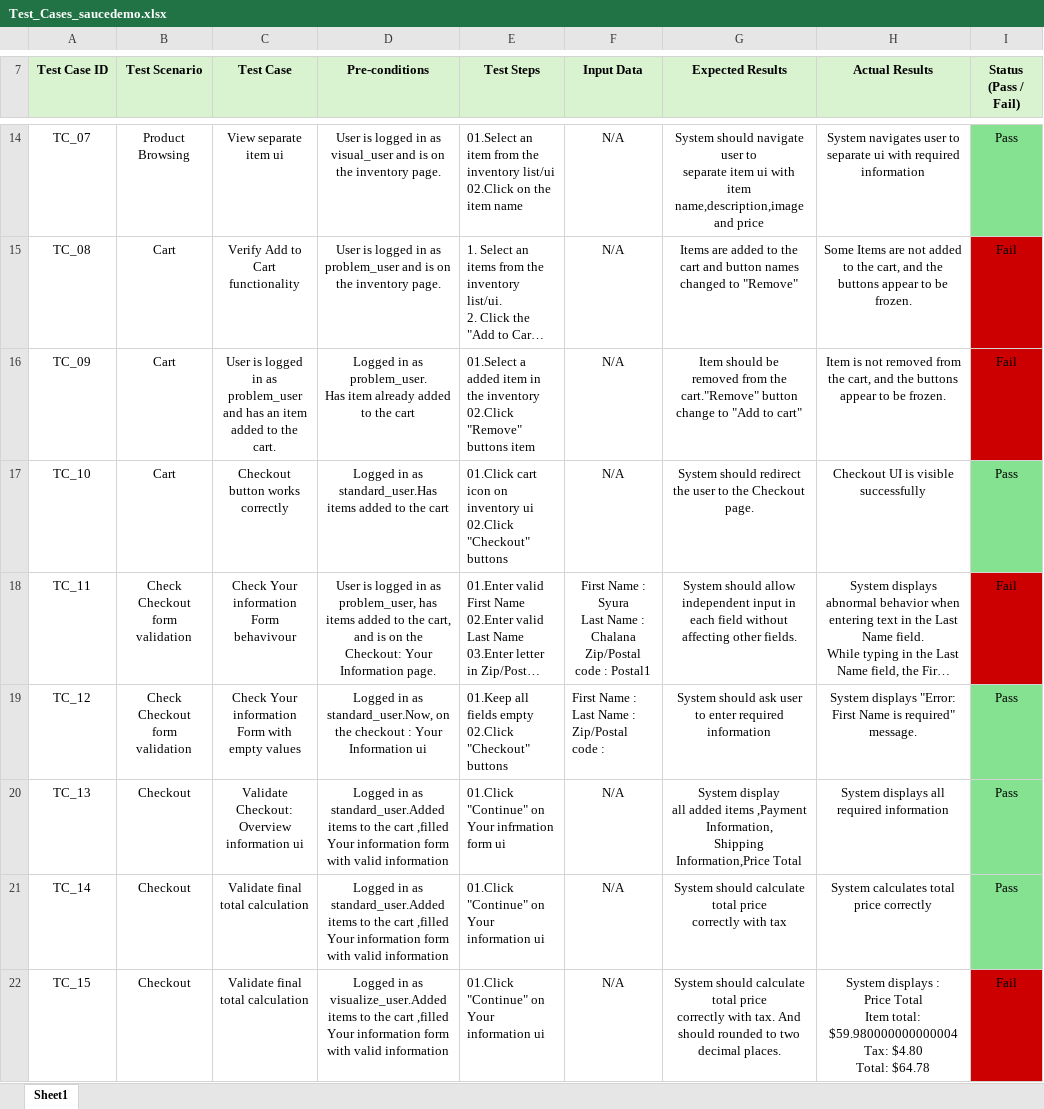
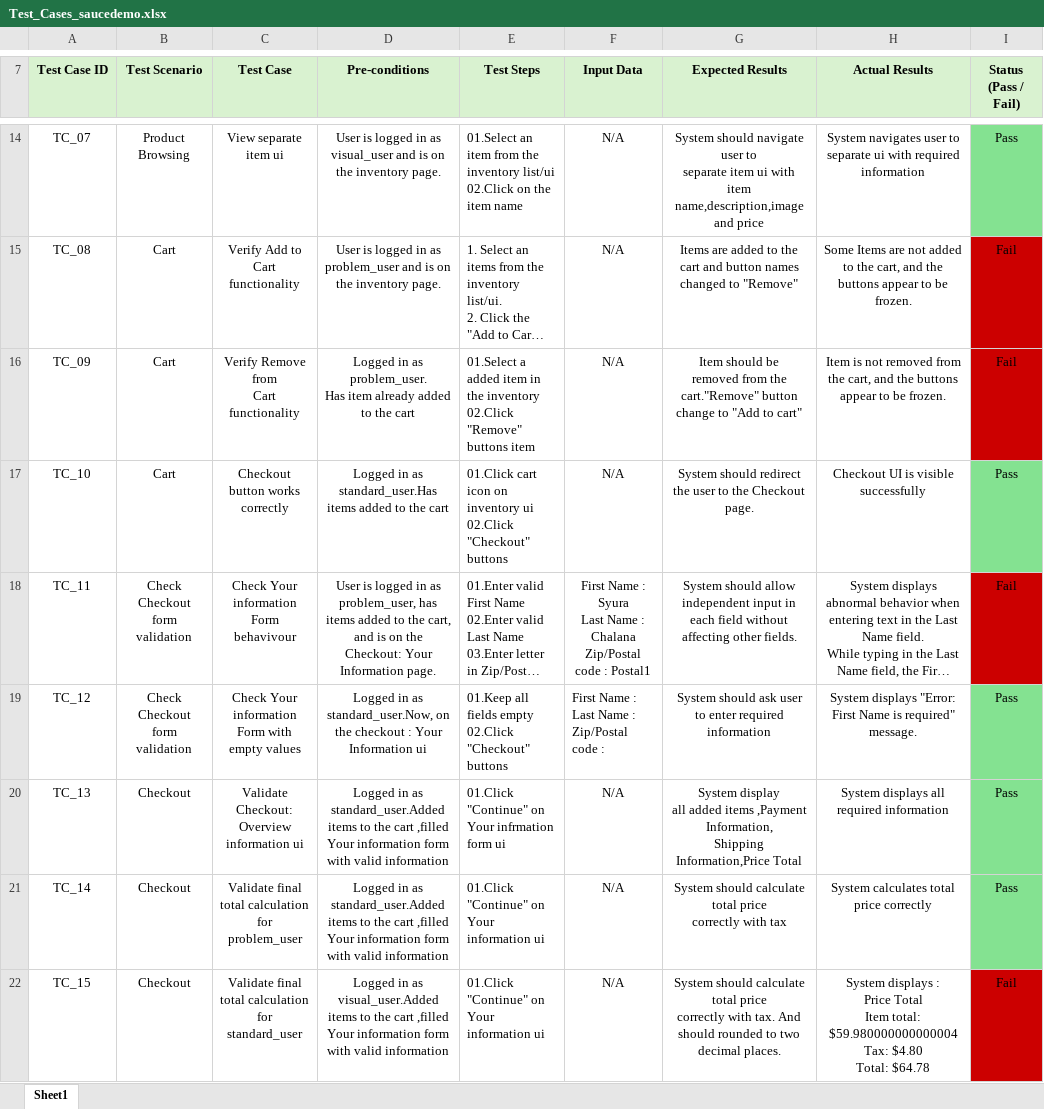
Before and after one commit to KavinduDasanayaka/Technical-Assessment---Automation, an Excel workbook: Test_Cases_saucedemo.xlsx, sheet Sheet1, drawn as a sheet; only a part is shown, gaps mark what is left out; long unchanged cells end in …; values as stored, in another font and other column widths than the file's, no borders; ↵ is a line break in a cell; the diff names each change by its address in the sheet, - before the commit and + after, or states it on an @@ line.

Commit message:
add checkout test scripts

```diff
--- a/Test_Cases_saucedemo.xlsx (sheet Sheet1)
+++ b/Test_Cases_saucedemo.xlsx (sheet Sheet1)
-C16 (Test Case): User is logged in as problem_user and has an item added to the cart.
+C16 (Test Case): Verify Remove from ↵ Cart functionality
-C21 (Test Case): Validate final total calculation
+C21 (Test Case): Validate final total calculation for problem_user
-C22 (Test Case): Validate final total calculation
+C22 (Test Case): Validate final total calculation for standard_user
-D22 (Pre-conditions): …in as visualize_user.Added items to…
+D22 (Pre-conditions): …in as visual_user.Added items to…
```
Also changed, not shown: 7 other files.
